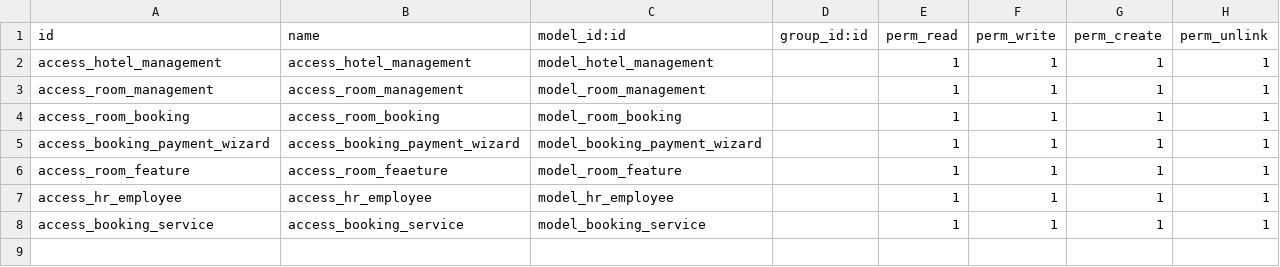
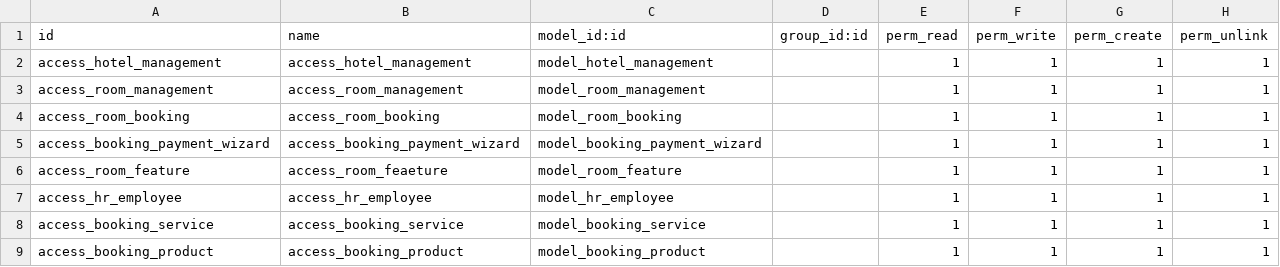
Before and after one commit to hieunoobpro/odoo_hotel_management, a CSV file: hotel/security/ir.model.access.csv, drawn as a sheet; the diff names each change by its address in the sheet, - before the commit and + after, or states it on an @@ line.

```diff
--- a/hotel/security/ir.model.access.csv
+++ b/hotel/security/ir.model.access.csv
+row 9: access_booking_product | access_booking_product | model_booking_product |  | 1 | 1 | 1 | 1
```
Also changed, not shown: 37 other files.
